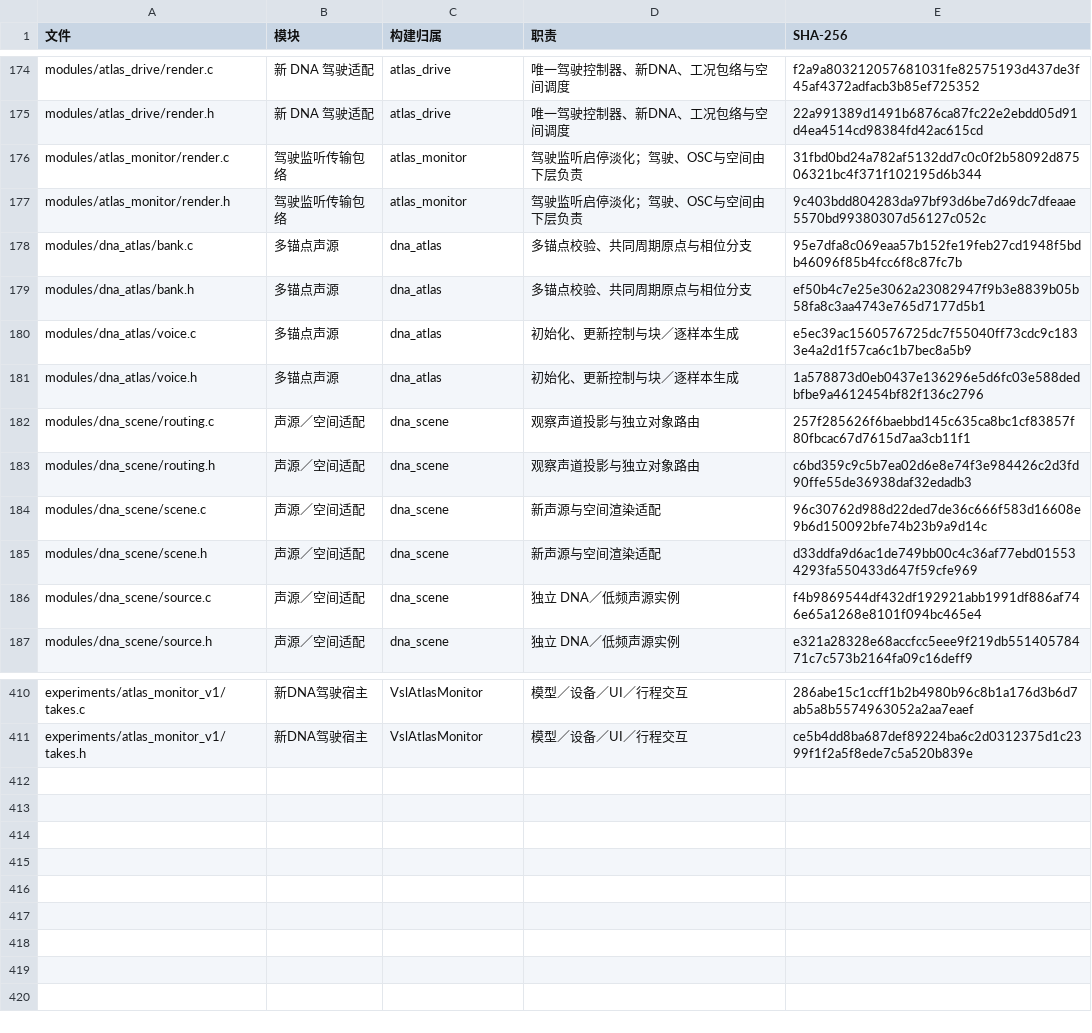
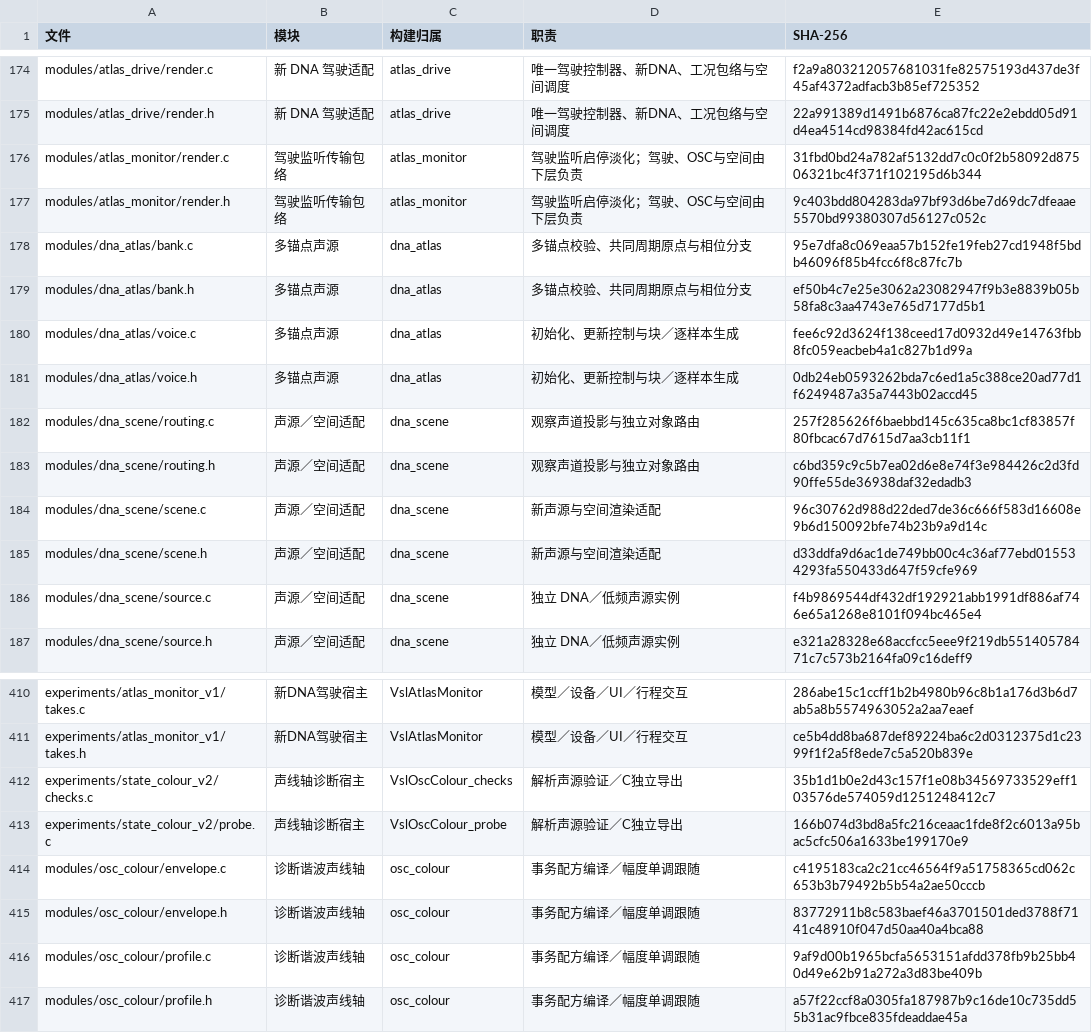
Before and after one commit to Kidrage/VehicleSoundLab, a CSV file: handoff/C文件索引.csv, drawn as a sheet; only a part is shown, gaps mark what is left out.

Commit message:
research: isolate oscillator state colour and retain sweep-control limits

```diff
--- a/handoff/C文件索引.csv
+++ b/handoff/C文件索引.csv
@@ -179,4 +179,4 @@ modules/dna_atlas/bank.c,多锚点声源,dna_atlas,多锚点校验、共同周
 modules/dna_atlas/bank.h,多锚点声源,dna_atlas,多锚点校验、共同周期原点与相位分支,ef50b4c7e25e3062a23082947f9b3e8839b05b58fa8c3aa4743e765d7177d5b1
-modules/dna_atlas/voice.c,多锚点声源,dna_atlas,初始化、更新控制与块／逐样本生成,e5ec39ac1560576725dc7f55040ff73cdc9c1833e4a2d1f57ca6c1b7bec8a5b9
-modules/dna_atlas/voice.h,多锚点声源,dna_atlas,初始化、更新控制与块／逐样本生成,1a578873d0eb0437e136296e5d6fc03e588dedbfbe9a4612454bf82f136c2796
+modules/dna_atlas/voice.c,多锚点声源,dna_atlas,初始化、更新控制与块／逐样本生成,fee6c92d3624f138ceed17d0932d49e14763fbb8fc059eacbeb4a1c827b1d99a
+modules/dna_atlas/voice.h,多锚点声源,dna_atlas,初始化、更新控制与块／逐样本生成,0db24eb0593262bda7c6ed1a5c388ce20ad77d1f6249487a35a7443b02accd45
 modules/dna_scene/routing.c,声源／空间适配,dna_scene,观察声道投影与独立对象路由,257f285626f6baebbd145c635ca8bc1cf83857f80fbcac67d7615d7aa3cb11f1
@@ -411 +411,7 @@ experiments/atlas_monitor_v1/takes.c,新DNA驾驶宿主,VslAtlasMonitor,模型
 experiments/atlas_monitor_v1/takes.h,新DNA驾驶宿主,VslAtlasMonitor,模型／设备／UI／行程交互,ce5b4dd8ba687def89224ba6c2d0312375d1c2399f1f2a5f8ede7c5a520b839e
+experiments/state_colour_v2/checks.c,声线轴诊断宿主,VslOscColour_checks,解析声源验证／C独立导出,35b1d1b0e2d43c157f1e08b34569733529eff103576de574059d1251248412c7
+experiments/state_colour_v2/probe.c,声线轴诊断宿主,VslOscColour_probe,解析声源验证／C独立导出,166b074d3bd8a5fc216ceaac1fde8f2c6013a95bac5cfc506a1633be199170e9
+modules/osc_colour/envelope.c,诊断谐波声线轴,osc_colour,事务配方编译／幅度单调跟随,c4195183ca2c21cc46564f9a51758365cd062c653b3b79492b5b54a2ae50cccb
+modules/osc_colour/envelope.h,诊断谐波声线轴,osc_colour,事务配方编译／幅度单调跟随,83772911b8c583baef46a3701501ded3788f7141c48910f047d50aa40a4bca88
+modules/osc_colour/profile.c,诊断谐波声线轴,osc_colour,事务配方编译／幅度单调跟随,9af9d00b1965bcfa5653151afdd378fb9b25bb40d49e62b91a272a3d83be409b
+modules/osc_colour/profile.h,诊断谐波声线轴,osc_colour,事务配方编译／幅度单调跟随,a57f22ccf8a0305fa187987b9c16de10c735dd55b31ac9fbce835fdeaddae45a
```
Also changed, not shown: 31 other files.
